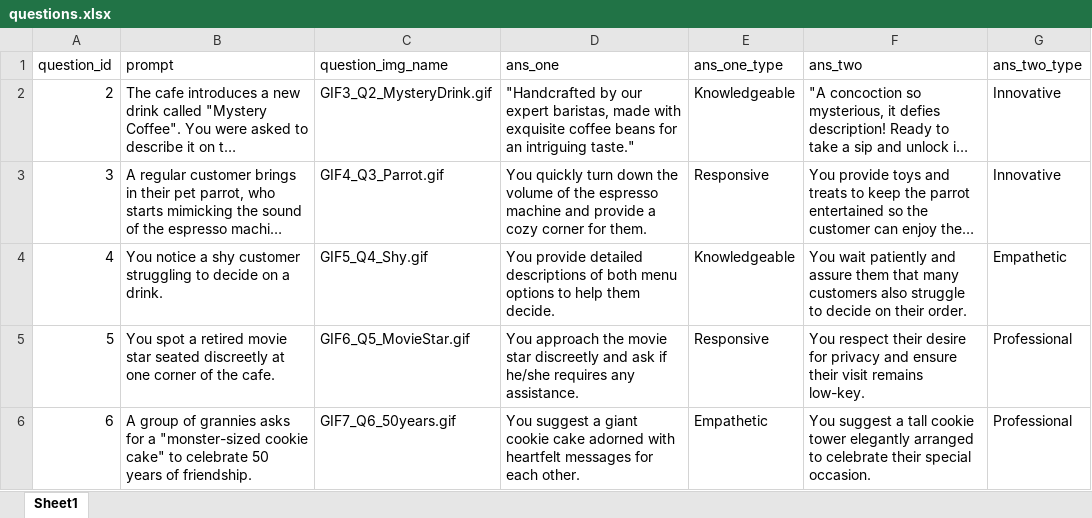
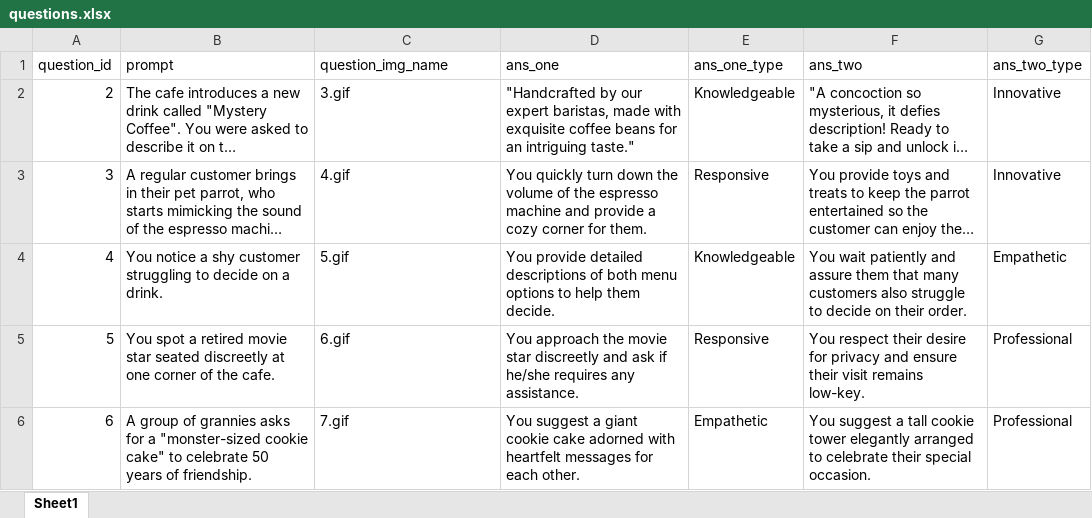
Before and after one commit to detectivemerry/playbook-quiz, an Excel workbook: input/questions.xlsx, sheet Sheet1, drawn as a sheet; long unchanged cells end in …; values as stored, in another font and other column widths than the file's, no borders; the diff names each change by its address in the sheet, - before the commit and + after, or states it on an @@ line.

```diff
--- a/input/questions.xlsx (sheet Sheet1)
+++ b/input/questions.xlsx (sheet Sheet1)
-C2 (question_img_name): GIF3_Q2_MysteryDrink.gif
+C2 (question_img_name): 3.gif
-C3 (question_img_name): GIF4_Q3_Parrot.gif
+C3 (question_img_name): 4.gif
-C4 (question_img_name): GIF5_Q4_Shy.gif
+C4 (question_img_name): 5.gif
-C5 (question_img_name): GIF6_Q5_MovieStar.gif
+C5 (question_img_name): 6.gif
-C6 (question_img_name): GIF7_Q6_50years.gif
+C6 (question_img_name): 7.gif
```
Also changed, not shown: 33 other files.
